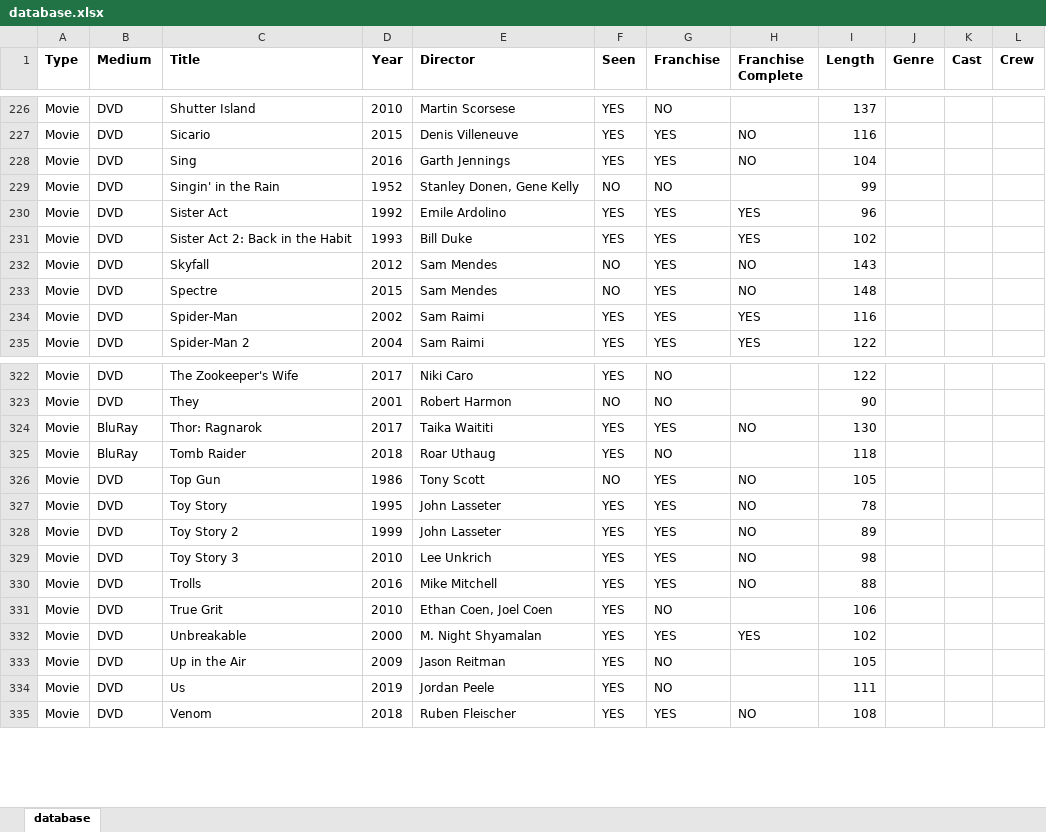
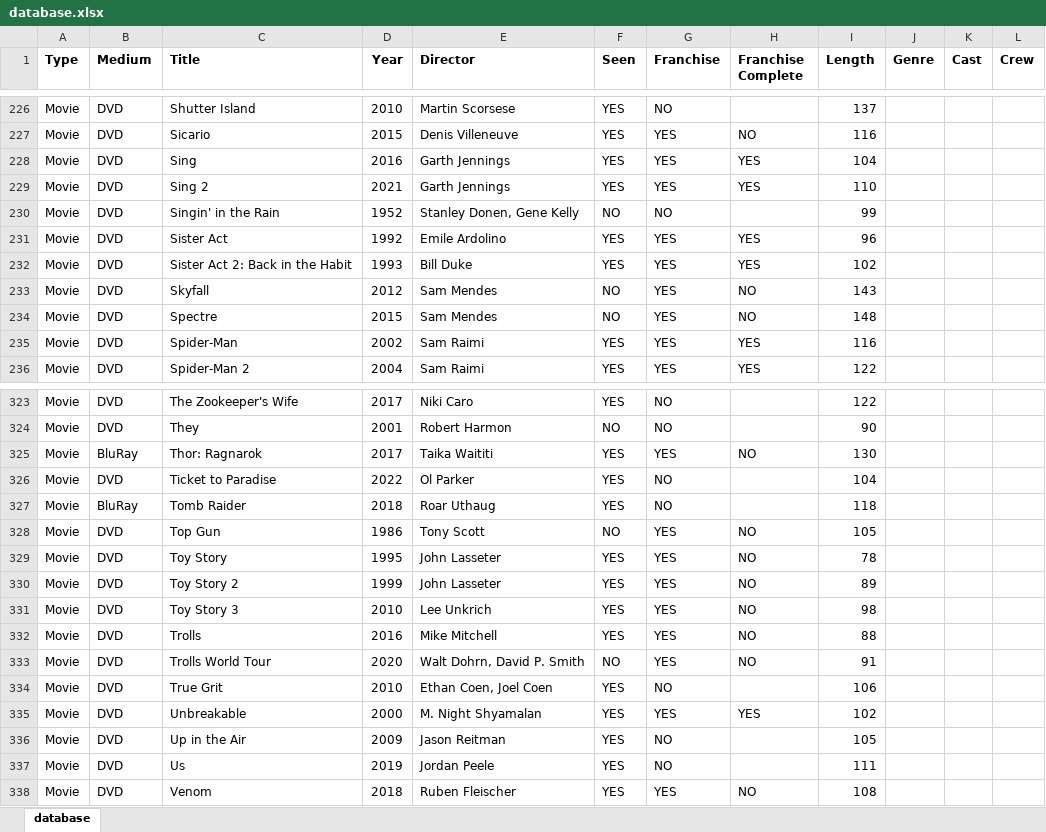
Before and after one commit to hanneysaurus/dabad, an Excel workbook: src/data/database.xlsx, sheet database, drawn as a sheet; only a part is shown, gaps mark what is left out; values as stored, in another font and other column widths than the file's, no borders; the diff names each change by its address in the sheet, - before the commit and + after, or states it on an @@ line.

Commit message:
update with trolls 2 sing 2 ticket to paradise

```diff
--- a/src/data/database.xlsx (sheet database)
+++ b/src/data/database.xlsx (sheet database)
-H228 (Franchise Complete): NO
+H228 (Franchise Complete): YES
+row 229: Movie | DVD | Sing 2 | 2021 | Garth Jennings | YES | YES | YES | 110
+row 326: Movie | DVD | Ticket to Paradise | 2022 | Ol Parker | YES | NO |  | 104
+row 333: Movie | DVD | Trolls World Tour | 2020 | Walt Dohrn, David P. Smith | NO | YES | NO | 91
```
Also changed, not shown: 5 other files.
